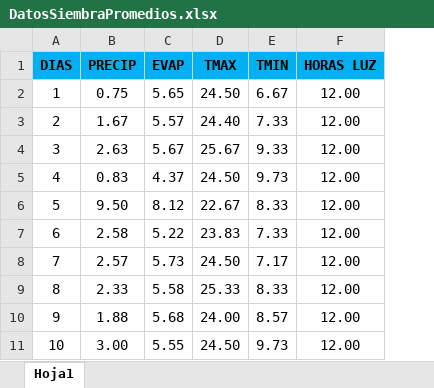
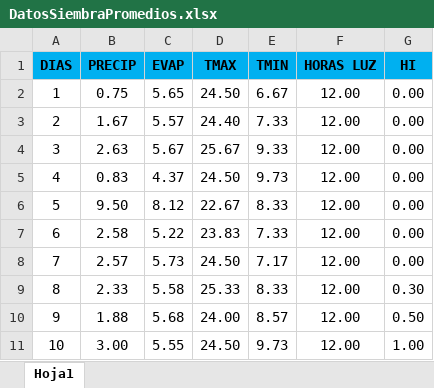
Before and after one commit to AlfonsoAntonioF/maizModelo, an Excel workbook: Dataset/DatosSiembraPromedios.xlsx, sheet Hoja1, drawn as a sheet; only a part is shown; values as stored, in another font and other column widths than the file's, no borders; the diff names each change by its address in the sheet, - before the commit and + after, or states it on an @@ line.

```diff
--- a/Dataset/DatosSiembraPromedios.xlsx (sheet Hoja1)
+++ b/Dataset/DatosSiembraPromedios.xlsx (sheet Hoja1)
+column G (HI), rows 2-11: 0.00 | 0.00 | 0.00 | 0.00 | 0.00 | 0.00 | 0.00 | 0.30 | 0.50 | 1.00
```
Also changed, not shown: 8 other files.
